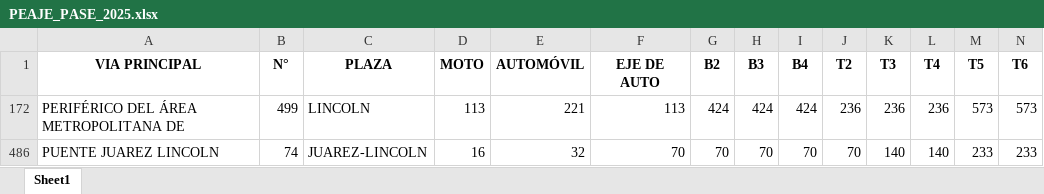
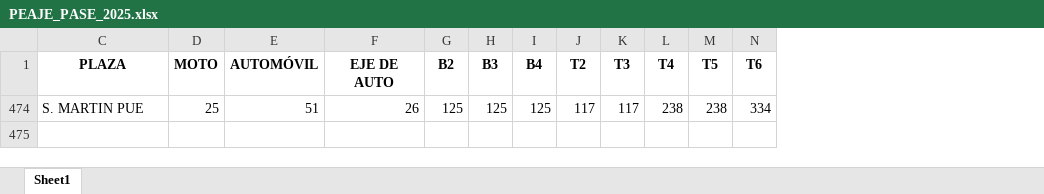
Before and after one commit to eddcypasesores/Araiza_Intelligence-Web, an Excel workbook: data/PEAJE_PASE_2025.xlsx, sheet Sheet1, drawn as a sheet; only a part is shown; values as stored, in another font and other column widths than the file's, no borders; table styles not drawn; removed rows and columns are numbered as before the commit, all else as after; rows hold the shown columns only; the diff names each change by its address in the sheet, - before the commit and + after, or states it on an @@ line.

```diff
--- a/data/PEAJE_PASE_2025.xlsx (sheet Sheet1)
+++ b/data/PEAJE_PASE_2025.xlsx (sheet Sheet1)
@@ column A (VIA PRINCIPAL) hidden, empty @@
@@ column B (N°) hidden, empty @@
-row 172: PERIFÉRICO DEL ÁREA METROPOLITANA DE | 499 | LINCOLN | 113 | 221 | 113 | 424 | 424 | 424 | 236 | 236 | 236 | 573 | 573
-row 486: PUENTE JUAREZ LINCOLN | 74 | JUAREZ-LINCOLN | 16 | 32 | 70 | 70 | 70 | 70 | 70 | 140 | 140 | 233 | 233
+row 474: S. MARTIN PUE | 25 | 51 | 26 | 125 | 125 | 125 | 117 | 117 | 238 | 238 | 334
```
Also changed, not shown: 21 other files.
